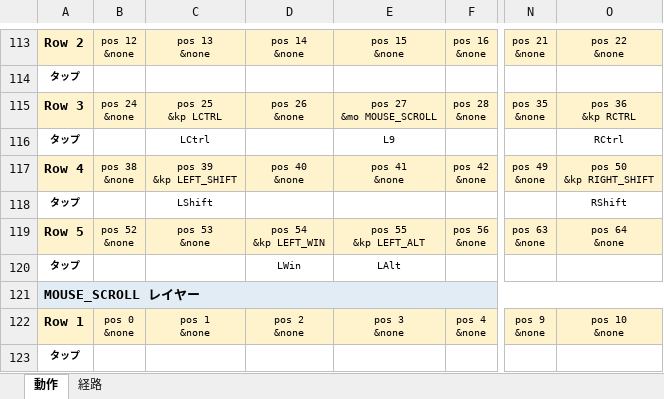
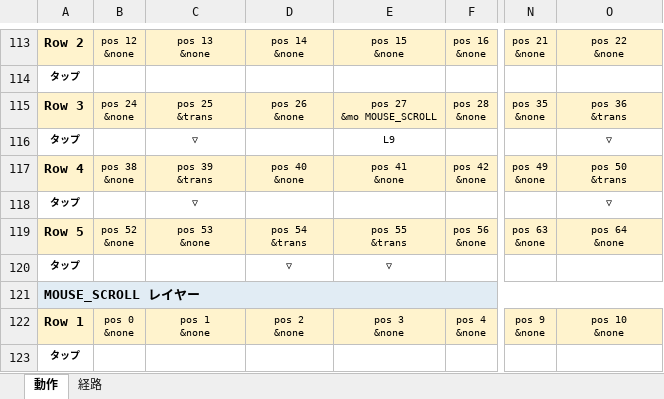
Before and after one commit to ryo-aoki-pc/zmk-keyboard-torabo-tsuki-lp, an Excel workbook: KEYMAP.xlsx, sheet 動作, drawn as a sheet; only a part is shown, gaps mark what is left out; values as stored, in another font and other column widths than the file's, no borders; ↵ is a line break in a cell; the diff names each change by its address in the sheet, - before the commit and + after, or states it on an @@ line.

```diff
--- a/KEYMAP.xlsx (sheet 動作)
+++ b/KEYMAP.xlsx (sheet 動作)
-C115: pos 25 ↵ &kp LCTRL
+C115: pos 25 ↵ &trans
-O115: pos 36 ↵ &kp RCTRL
+O115: pos 36 ↵ &trans
-C116: LCtrl
+C116: ▽
-O116: RCtrl
+O116: ▽
-C117: pos 39 ↵ &kp LEFT_SHIFT
+C117: pos 39 ↵ &trans
-O117: pos 50 ↵ &kp RIGHT_SHIFT
+O117: pos 50 ↵ &trans
-C118: LShift
+C118: ▽
-O118: RShift
+O118: ▽
-D119: pos 54 ↵ &kp LEFT_WIN
+D119: pos 54 ↵ &trans
-E119: pos 55 ↵ &kp LEFT_ALT
+E119: pos 55 ↵ &trans
-D120: LWin
+D120: ▽
-E120: LAlt
+E120: ▽
```
Also changed, not shown: sheet 経路, 2 other files.
